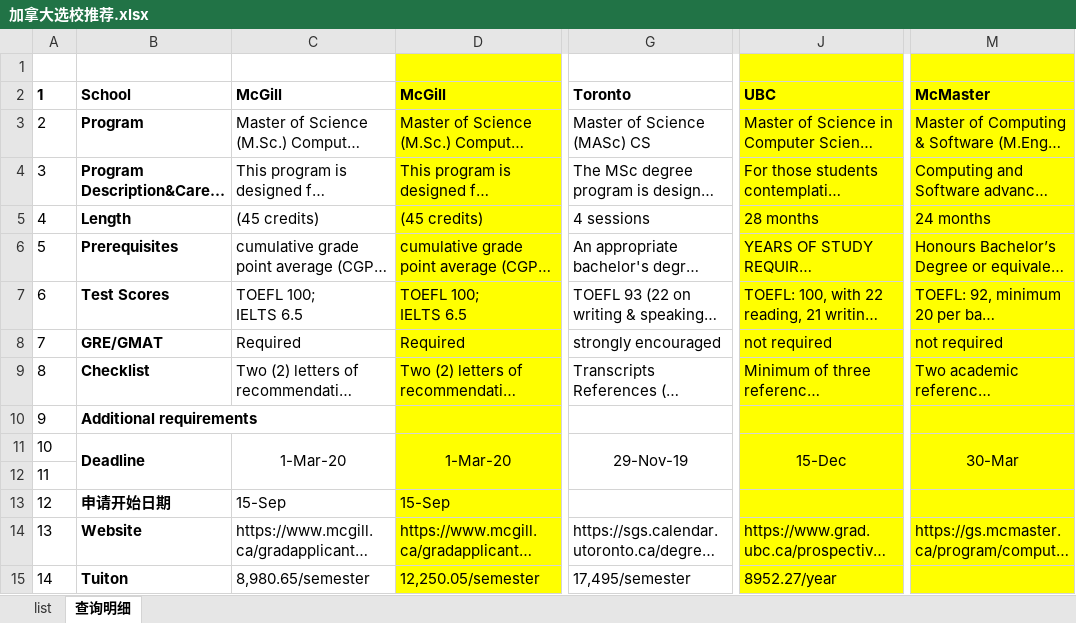
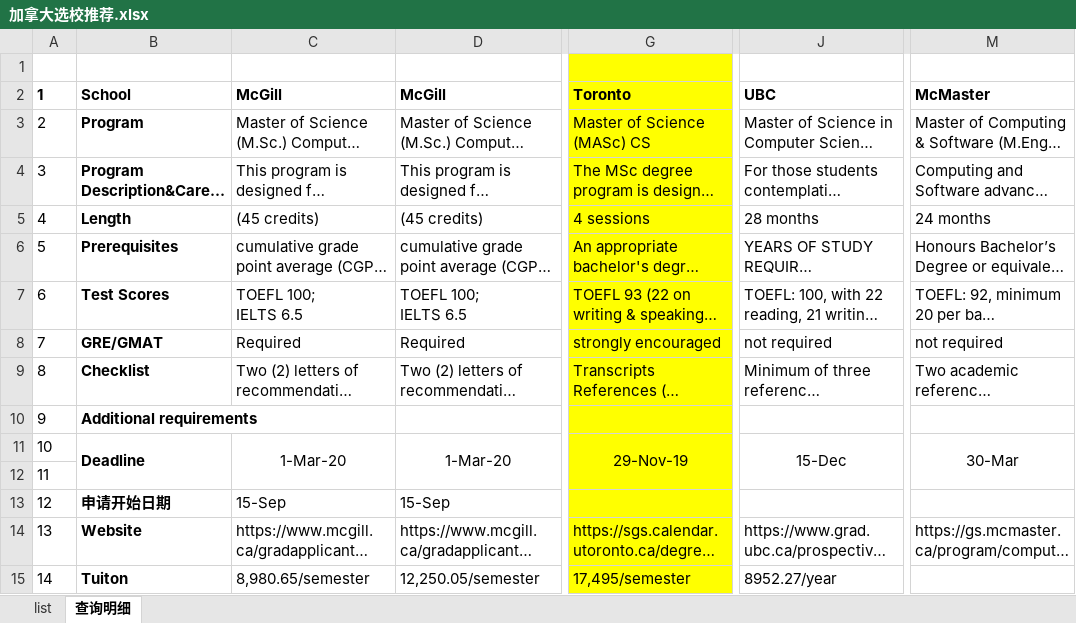
Before and after one commit to Vader-WenboZhao/-, an Excel workbook: 加拿大选校推荐.xlsx, sheet 查询明细, drawn as a sheet; only a part is shown, gaps mark what is left out; long unchanged cells end in …; values as stored, in another font and other column widths than the file's, no borders; the diff names each change by its address in the sheet, - before the commit and + after, or states it on an @@ line.

```diff
--- a/加拿大选校推荐.xlsx (sheet 查询明细)
+++ b/加拿大选校推荐.xlsx (sheet 查询明细)
-D1:D15 fill: #FFFF00
+D1:D15 fill: none
-G1:G15 fill: none
+G1:G15 fill: #FFFF00
-J1:J15 fill: #FFFF00
+J1:J15 fill: none
-M1:M15 fill: #FFFF00
+M1:M15 fill: none
```
Also changed, not shown: 自己申请/【空表】网申管理表-教程.xlsx, 3 other files.
